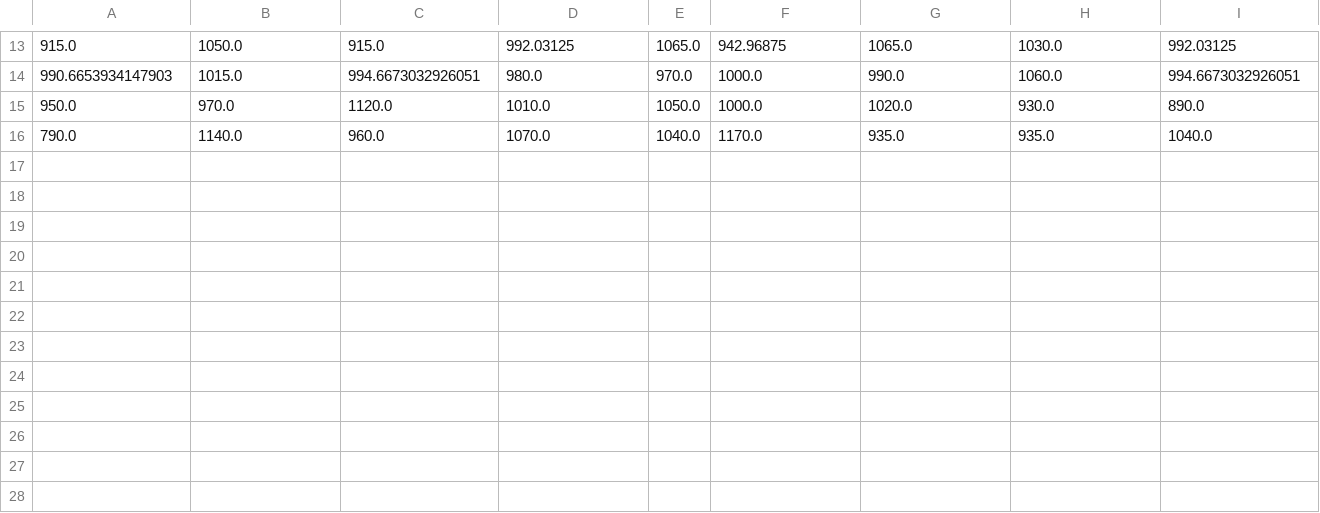
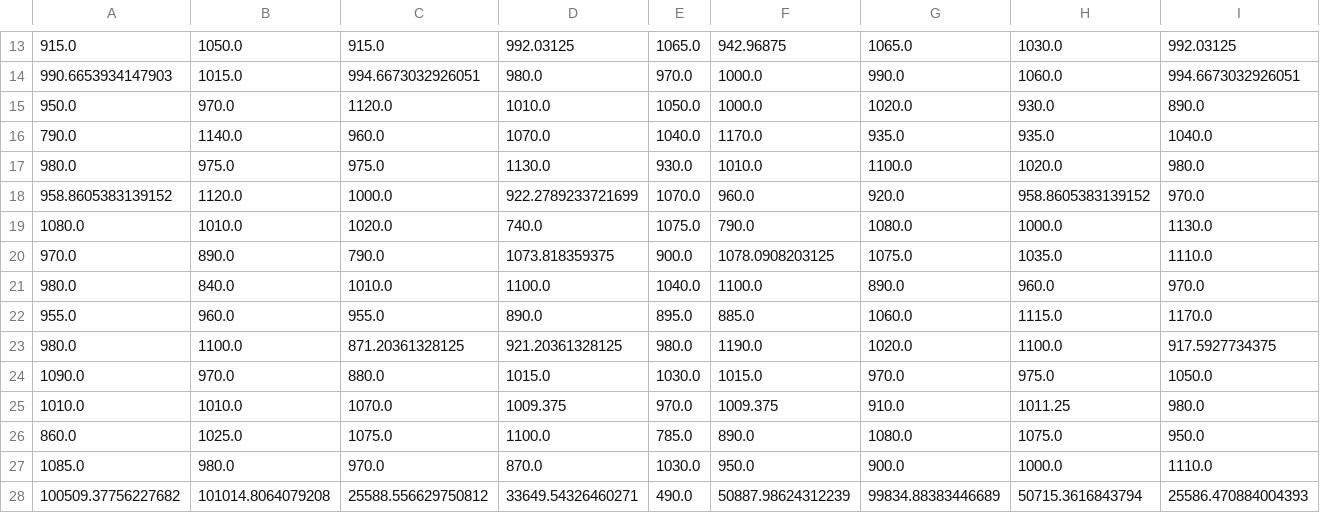
Before and after one commit to JamieEames/jamieeames.github.io, a CSV file: Archive/agentstore.csv (was agentstore.csv), drawn as a sheet; only a part is shown, gaps mark what is left out; rows hold the shown columns only; the diff names each change by its address in the sheet, - before the commit and + after, or states it on an @@ line.

```diff
--- a/agentstore.csv
+++ b/Archive/agentstore.csv
+row 17: 980.0 | 975.0 | 975.0 | 1130.0 | 930.0 | 1010.0 | 1100.0 | 1020.0 | 980.0
+row 18: 958.8605383139152 | 1120.0 | 1000.0 | 922.2789233721699 | 1070.0 | 960.0 | 920.0 | 958.8605383139152 | 970.0
+row 19: 1080.0 | 1010.0 | 1020.0 | 740.0 | 1075.0 | 790.0 | 1080.0 | 1000.0 | 1130.0
+row 20: 970.0 | 890.0 | 790.0 | 1073.818359375 | 900.0 | 1078.0908203125 | 1075.0 | 1035.0 | 1110.0
+row 21: 980.0 | 840.0 | 1010.0 | 1100.0 | 1040.0 | 1100.0 | 890.0 | 960.0 | 970.0
+row 22: 955.0 | 960.0 | 955.0 | 890.0 | 895.0 | 885.0 | 1060.0 | 1115.0 | 1170.0
+row 23: 980.0 | 1100.0 | 871.20361328125 | 921.20361328125 | 980.0 | 1190.0 | 1020.0 | 1100.0 | 917.5927734375
+row 24: 1090.0 | 970.0 | 880.0 | 1015.0 | 1030.0 | 1015.0 | 970.0 | 975.0 | 1050.0
+row 25: 1010.0 | 1010.0 | 1070.0 | 1009.375 | 970.0 | 1009.375 | 910.0 | 1011.25 | 980.0
+row 26: 860.0 | 1025.0 | 1075.0 | 1100.0 | 785.0 | 890.0 | 1080.0 | 1075.0 | 950.0
+row 27: 1085.0 | 980.0 | 970.0 | 870.0 | 1030.0 | 950.0 | 900.0 | 1000.0 | 1110.0
+row 28: 100509.37756227682 | 101014.8064079208 | 25588.556629750812 | 33649.54326460271 | 490.0 | 50887.98624312239 | 99834.88383446689 | 50715.3616843794 | 25586.470884004393
```
Also changed, not shown: 14 other files.
